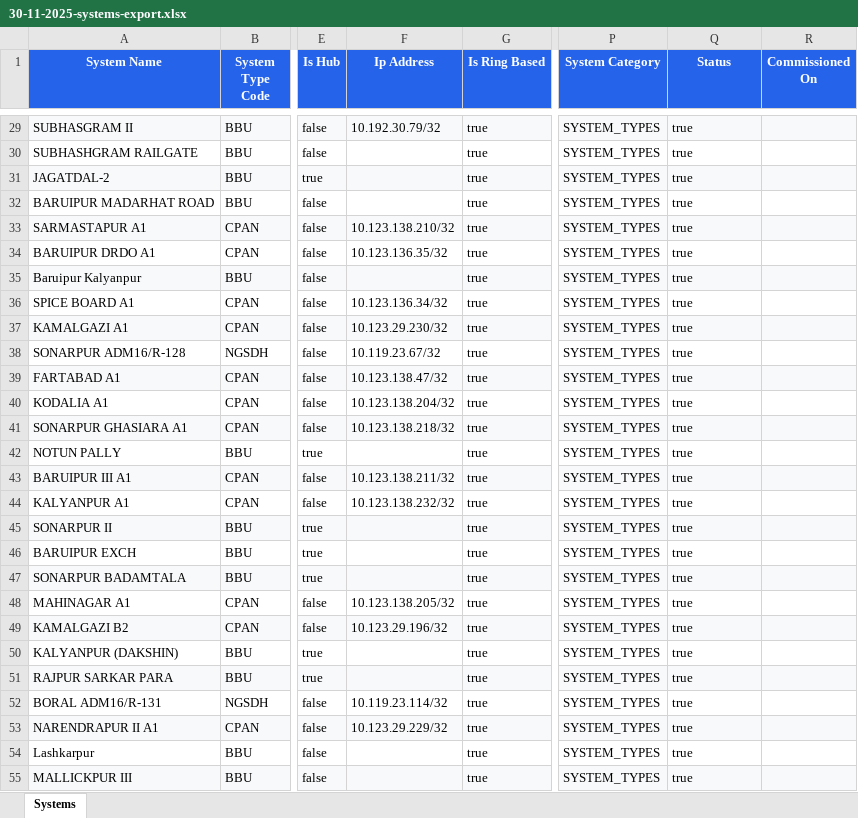
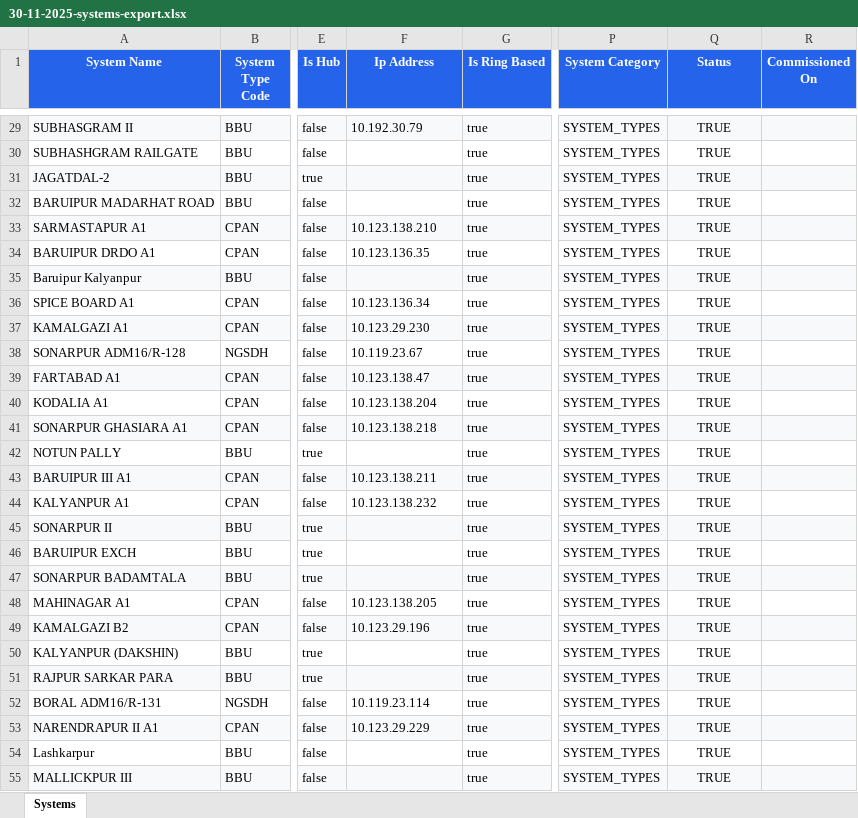
Before and after one commit to sdetmharinavi/hnvtx, an Excel workbook: data/30-11-2025-systems-export.xlsx, sheet Systems, drawn as a sheet; only a part is shown, gaps mark what is left out; values as stored, in another font and other column widths than the file's, no borders; the diff covers the shown part only; the diff names each change by its address in the sheet, - before the commit and + after, or states it on an @@ line.

```diff
--- a/data/30-11-2025-systems-export.xlsx (sheet Systems)
+++ b/data/30-11-2025-systems-export.xlsx (sheet Systems)
-F29 (Ip Address): 10.192.30.79/32
+F29 (Ip Address): 10.192.30.79
-Q29:Q55 (Status): true
+Q29:Q55 (Status): TRUE
-Q29:Q55 alignment: left
+Q29:Q55 alignment: center
-F33 (Ip Address): 10.123.138.210/32
+F33 (Ip Address): 10.123.138.210
-F34 (Ip Address): 10.123.136.35/32
+F34 (Ip Address): 10.123.136.35
-F36 (Ip Address): 10.123.136.34/32
+F36 (Ip Address): 10.123.136.34
-F37 (Ip Address): 10.123.29.230/32
+F37 (Ip Address): 10.123.29.230
-F38 (Ip Address): 10.119.23.67/32
+F38 (Ip Address): 10.119.23.67
-F39 (Ip Address): 10.123.138.47/32
+F39 (Ip Address): 10.123.138.47
-F40 (Ip Address): 10.123.138.204/32
+F40 (Ip Address): 10.123.138.204
-F41 (Ip Address): 10.123.138.218/32
+F41 (Ip Address): 10.123.138.218
-F43 (Ip Address): 10.123.138.211/32
+F43 (Ip Address): 10.123.138.211
-F44 (Ip Address): 10.123.138.232/32
+F44 (Ip Address): 10.123.138.232
-F48 (Ip Address): 10.123.138.205/32
+F48 (Ip Address): 10.123.138.205
-F49 (Ip Address): 10.123.29.196/32
+F49 (Ip Address): 10.123.29.196
-F52 (Ip Address): 10.119.23.114/32
+F52 (Ip Address): 10.119.23.114
-F53 (Ip Address): 10.123.29.229/32
+F53 (Ip Address): 10.123.29.229
```
Also changed, not shown: 232 edited cells and cell formats elsewhere in this sheet, 16 other files.
